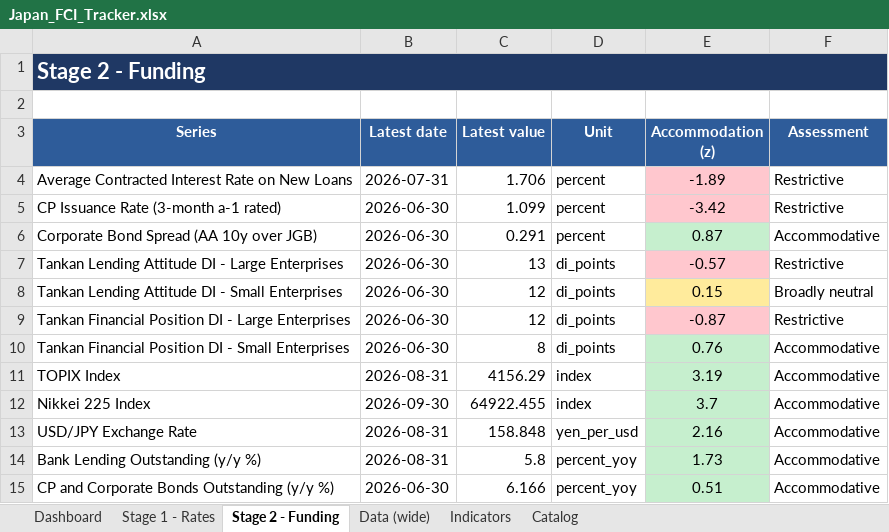
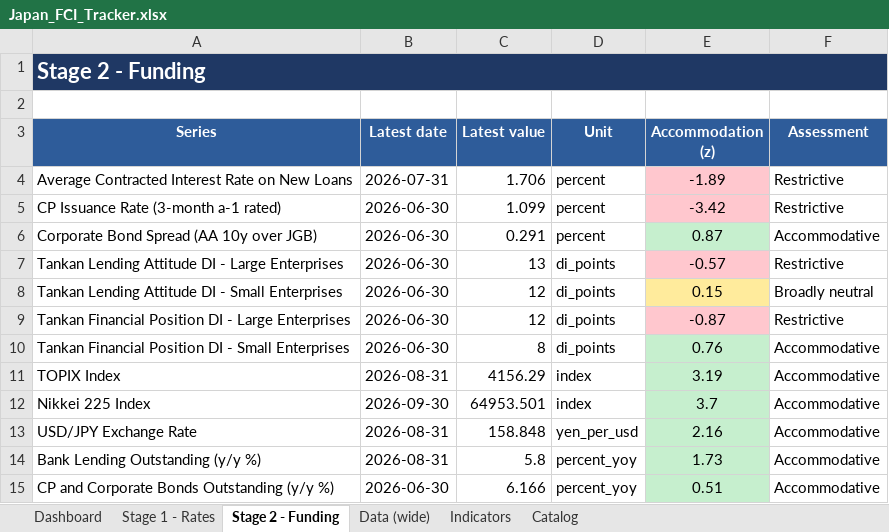
Before and after one commit to LY069/Japan-Financial-Condition-Tracker, an Excel workbook: Japan_FCI_Tracker.xlsx, sheet Stage 2 - Funding, drawn as a sheet; values as stored, in another font and other column widths than the file's, no borders; the diff names each change by its address in the sheet, - before the commit and + after, or states it on an @@ line.

```diff
--- a/Japan_FCI_Tracker.xlsx (sheet Stage 2 - Funding)
+++ b/Japan_FCI_Tracker.xlsx (sheet Stage 2 - Funding)
-C12 (Latest value): 64922.455
+C12 (Latest value): 64953.501
```
Also changed, not shown: sheet Indicators, sheet Data (wide), hidden cells, Japan_ML_Tracker.xlsx, 5 other files.
